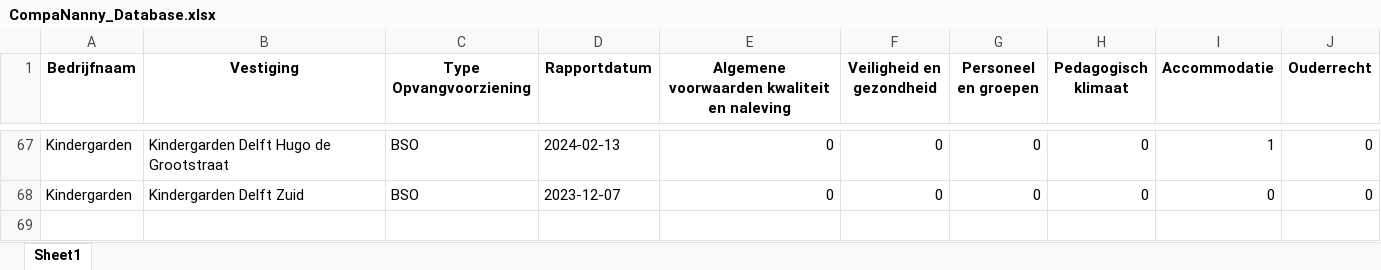
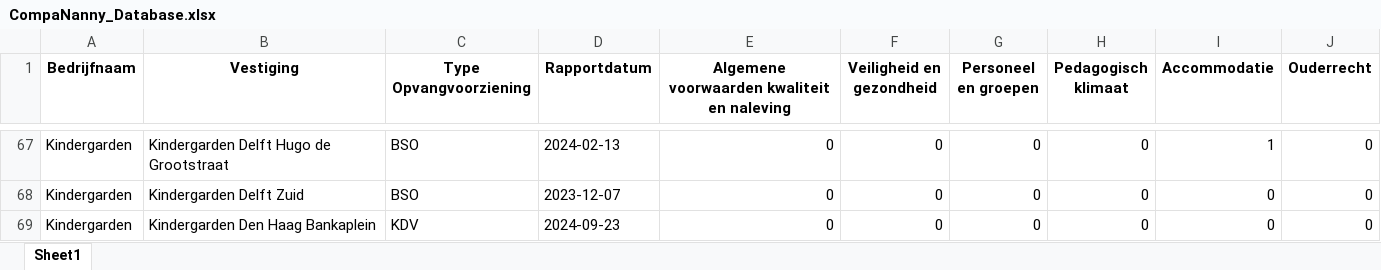
Before and after one commit to HiddeFranke/CompaNanny, an Excel workbook: CompaNanny_Database.xlsx, sheet Sheet1, drawn as a sheet; only a part is shown, gaps mark what is left out; values as stored, in another font and other column widths than the file's, no borders; the diff names each change by its address in the sheet, - before the commit and + after, or states it on an @@ line.

Commit message:
Nieuwe data toegevoegd via Streamlit op 2024-12-03 18:08:39

```diff
--- a/CompaNanny_Database.xlsx (sheet Sheet1)
+++ b/CompaNanny_Database.xlsx (sheet Sheet1)
+row 69: Kindergarden | Kindergarden Den Haag Bankaplein | KDV | 2024-09-23 | 0 | 0 | 0 | 0 | 0 | 0
```
